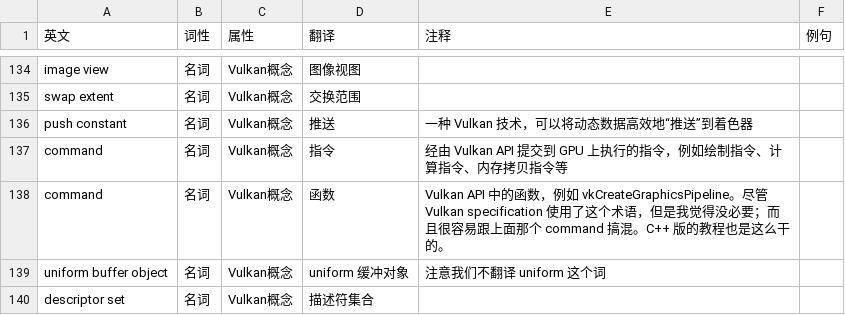
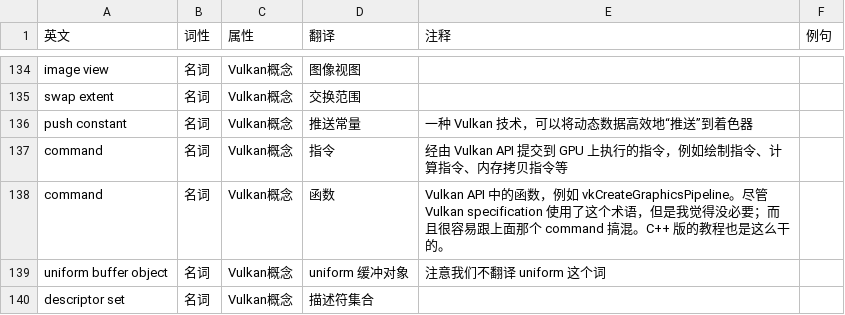
Before and after one commit to chuigda/Vulkan-Tutorial-Rust-CN, a CSV file: TERMINOLOGY.csv, drawn as a sheet; only a part is shown, gaps mark what is left out.

Commit message:
Update TERMINOLOGY.csv

```diff
--- a/TERMINOLOGY.csv
+++ b/TERMINOLOGY.csv
@@ -135,3 +135,3 @@ image view,名词,Vulkan概念,图像视图,,,
 swap extent,名词,Vulkan概念,交换范围,,,
-push constant,名词,Vulkan概念,推送,一种 Vulkan 技术，可以将动态数据高效地“推送”到着色器,,
+push constant,名词,Vulkan概念,推送常量,一种 Vulkan 技术，可以将动态数据高效地“推送”到着色器,,
 command,名词,Vulkan概念,指令,经由 Vulkan API 提交到 GPU 上执行的指令，例如绘制指令、计算指令、内存拷贝指令等,,
```
